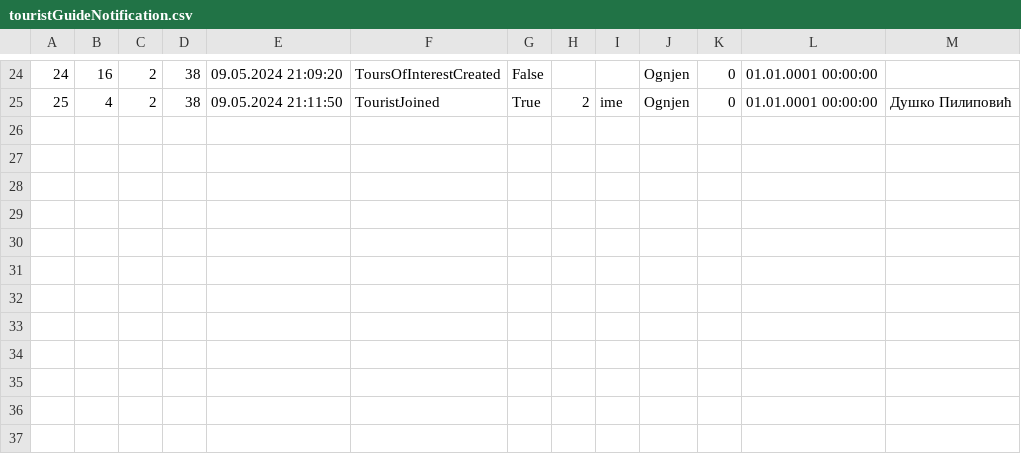
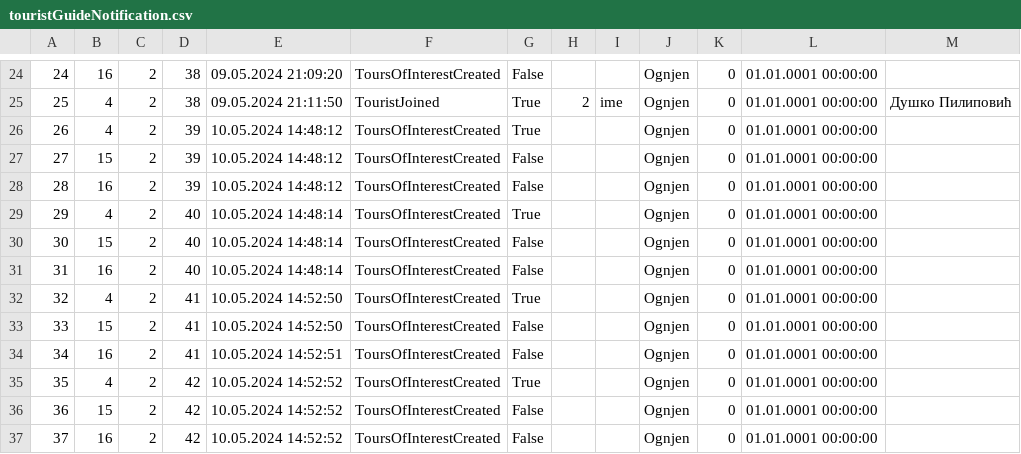
Before and after one commit to marija-djurdjevic/Booking, a CSV file: Resources/Data/touristGuideNotification.csv, drawn as a sheet; only a part is shown, gaps mark what is left out; the diff names each change by its address in the sheet, - before the commit and + after, or states it on an @@ line.

```diff
--- a/Resources/Data/touristGuideNotification.csv
+++ b/Resources/Data/touristGuideNotification.csv
+row 26: 26 | 4 | 2 | 39 | 10.05.2024 14:48:12 | ToursOfInterestCreated | True |  |  | Ognjen | 0 | 01.01.0001 00:00:00
+row 27: 27 | 15 | 2 | 39 | 10.05.2024 14:48:12 | ToursOfInterestCreated | False |  |  | Ognjen | 0 | 01.01.0001 00:00:00
+row 28: 28 | 16 | 2 | 39 | 10.05.2024 14:48:12 | ToursOfInterestCreated | False |  |  | Ognjen | 0 | 01.01.0001 00:00:00
+row 29: 29 | 4 | 2 | 40 | 10.05.2024 14:48:14 | ToursOfInterestCreated | True |  |  | Ognjen | 0 | 01.01.0001 00:00:00
+row 30: 30 | 15 | 2 | 40 | 10.05.2024 14:48:14 | ToursOfInterestCreated | False |  |  | Ognjen | 0 | 01.01.0001 00:00:00
+row 31: 31 | 16 | 2 | 40 | 10.05.2024 14:48:14 | ToursOfInterestCreated | False |  |  | Ognjen | 0 | 01.01.0001 00:00:00
+row 32: 32 | 4 | 2 | 41 | 10.05.2024 14:52:50 | ToursOfInterestCreated | True |  |  | Ognjen | 0 | 01.01.0001 00:00:00
+row 33: 33 | 15 | 2 | 41 | 10.05.2024 14:52:50 | ToursOfInterestCreated | False |  |  | Ognjen | 0 | 01.01.0001 00:00:00
+row 34: 34 | 16 | 2 | 41 | 10.05.2024 14:52:51 | ToursOfInterestCreated | False |  |  | Ognjen | 0 | 01.01.0001 00:00:00
+row 35: 35 | 4 | 2 | 42 | 10.05.2024 14:52:52 | ToursOfInterestCreated | True |  |  | Ognjen | 0 | 01.01.0001 00:00:00
+row 36: 36 | 15 | 2 | 42 | 10.05.2024 14:52:52 | ToursOfInterestCreated | False |  |  | Ognjen | 0 | 01.01.0001 00:00:00
+row 37: 37 | 16 | 2 | 42 | 10.05.2024 14:52:52 | ToursOfInterestCreated | False |  |  | Ognjen | 0 | 01.01.0001 00:00:00
```
Also changed, not shown: Resources/Data/keyPoints.csv, Resources/Data/tours.csv, 4 other files.
